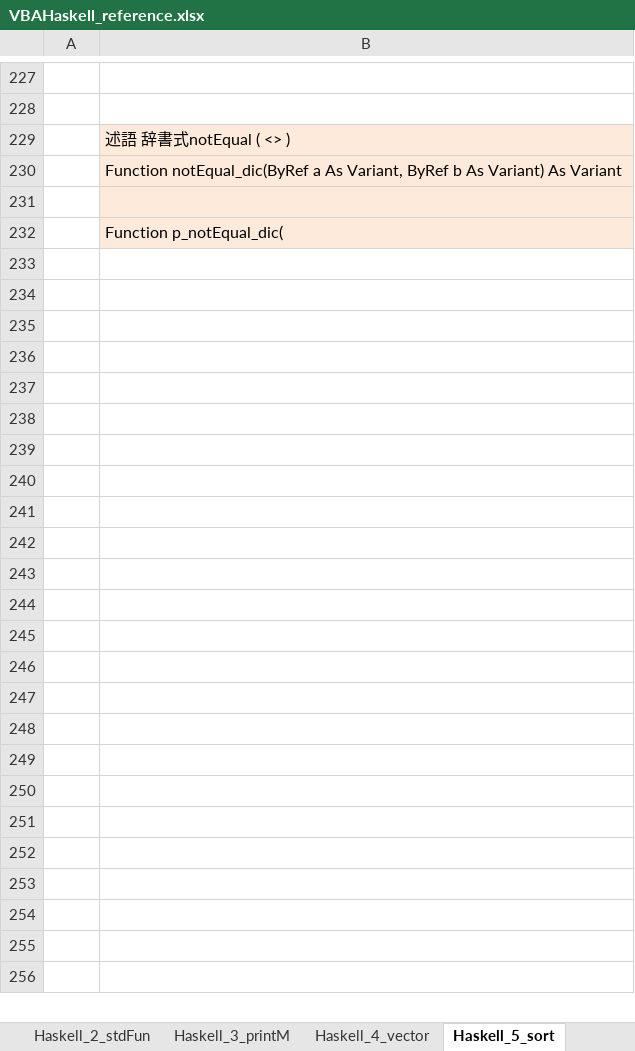
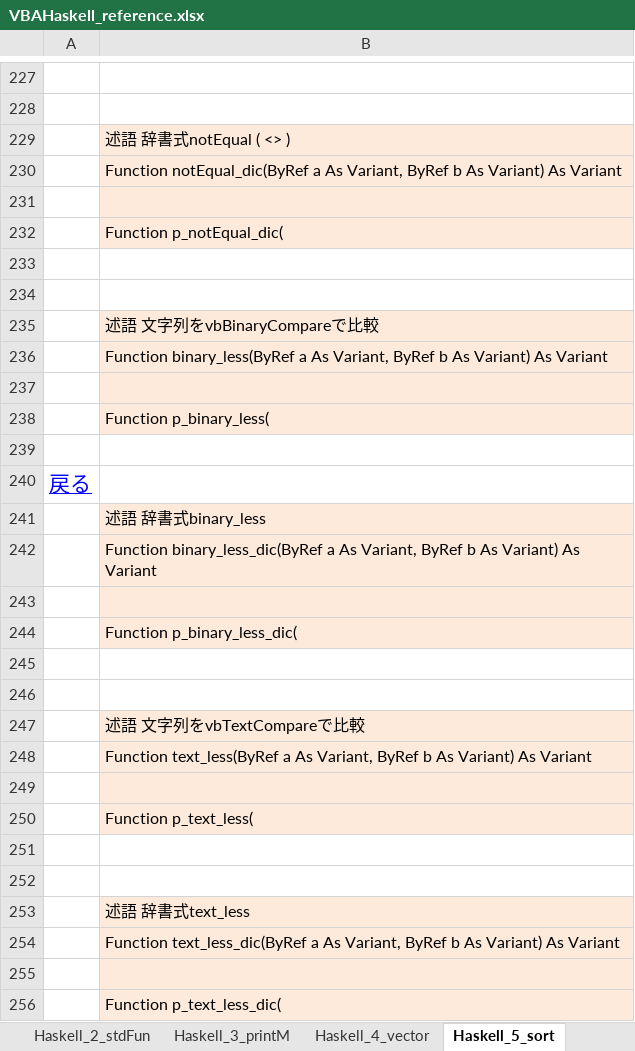
Before and after one commit to mYmd/VBA, an Excel workbook: vh_Manual/VBAHaskell_reference.xlsx, sheet Haskell_5_sort, drawn as a sheet; only a part is shown, gaps mark what is left out; values as stored, in another font and other column widths than the file's, no borders; the diff names each change by its address in the sheet, - before the commit and + after, or states it on an @@ line.

Commit message:
文字列比較用binary_less, binary_less_dic, text_less, text_less_dic を追加

```diff
--- a/vh_Manual/VBAHaskell_reference.xlsx (sheet Haskell_5_sort)
+++ b/vh_Manual/VBAHaskell_reference.xlsx (sheet Haskell_5_sort)
+row 233: (empty)
+row 234: (empty)
+row 235:  | 述語 文字列をvbBinaryCompareで比較
+row 236:  | Function binary_less(ByRef a As Variant, ByRef b As Variant) As Variant
+row 237: (empty)
+row 238:  | Function p_binary_less(
+row 239: (empty)
+row 240: 戻る
+row 241:  | 述語 辞書式binary_less
+row 242:  | Function binary_less_dic(ByRef a As Variant, ByRef b As Variant) As Variant
+row 243: (empty)
+row 244:  | Function p_binary_less_dic(
+row 245: (empty)
+row 246: (empty)
+row 247:  | 述語 文字列をvbTextCompareで比較
+row 248:  | Function text_less(ByRef a As Variant, ByRef b As Variant) As Variant
+row 249: (empty)
+row 250:  | Function p_text_less(
+row 251: (empty)
+row 252: (empty)
+row 253:  | 述語 辞書式text_less
+row 254:  | Function text_less_dic(ByRef a As Variant, ByRef b As Variant) As Variant
+row 255: (empty)
+row 256:  | Function p_text_less_dic(
```
Also changed, not shown: sheet Index, bin/VBAHaskellほぼ全部入り.xlsm, 4 other files.
